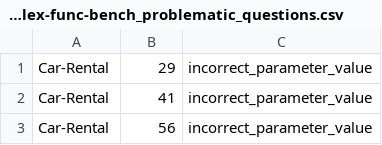
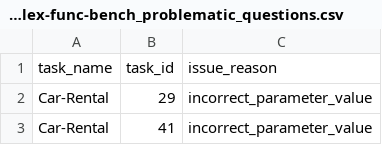
Before and after one commit to jibf/agent_hard_benchmark, a CSV file: pipeline/problematic_questions/complex-func-bench_problematic_questions.csv, drawn as a sheet; only a part is shown; the shorter side is filled out with more unchanged rows.

Commit message:
[pipeline] add csv header for CFBbench & taubench
Signed-off-by: Jibf <bji36@gatech.edu>

```diff
--- a/pipeline/problematic_questions/complex-func-bench_problematic_questions.csv
+++ b/pipeline/problematic_questions/complex-func-bench_problematic_questions.csv
@@ -1 +1,2 @@
+task_name,task_id,issue_reason
 Car-Rental,29,incorrect_parameter_value
```
Also changed, not shown: pipeline/problematic_questions/tau-bench_problematic_questions.csv.
